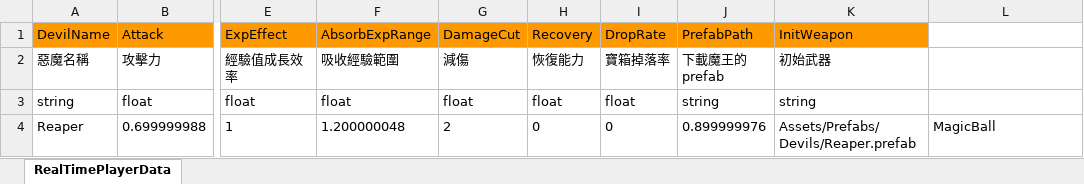
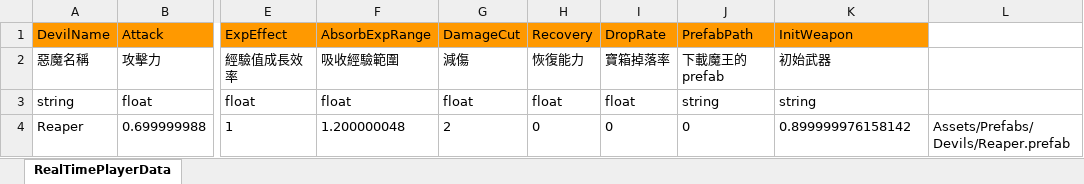
Before and after one commit to andy091045/Toydea_Mission4_Survivors, an Excel workbook: MySurvivorsGame/Assets/StreamingAssets/RealTimePlayerData.xlsx, sheet RealTimePlayerData, drawn as a sheet; only a part is shown, gaps mark what is left out; values as stored, in another font and other column widths than the file's, no borders; the diff names each change by its address in the sheet, - before the commit and + after, or states it on an @@ line.

```diff
--- a/MySurvivorsGame/Assets/StreamingAssets/RealTimePlayerData.xlsx (sheet RealTimePlayerData)
+++ b/MySurvivorsGame/Assets/StreamingAssets/RealTimePlayerData.xlsx (sheet RealTimePlayerData)
-J4 (PrefabPath): 0.899999976
+J4 (PrefabPath): 0
-K4 (InitWeapon): Assets/Prefabs/Devils/Reaper.prefab
+K4 (InitWeapon): 0.899999976158142
-L4: MagicBall
+L4: Assets/Prefabs/Devils/Reaper.prefab
```
Also changed, not shown: MySurvivorsGame/Assets/StreamingAssets/WeaponData.xlsx, 7 other files.
